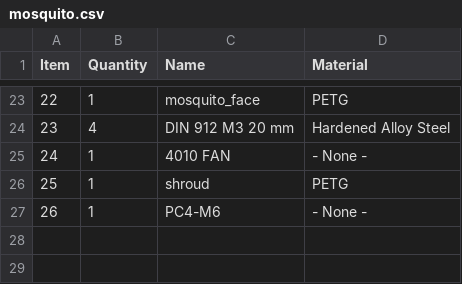
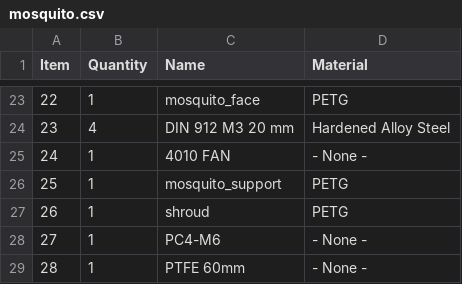
Before and after one commit to EVA-3D/eva-bowden, a CSV file: bom/mosquito.csv, drawn as a sheet; only a part is shown, gaps mark what is left out; addresses are those after the commit; the diff names each change by its address in the sheet, - before the commit and + after, or states it on an @@ line.

```diff
--- a/bom/mosquito.csv
+++ b/bom/mosquito.csv
+row 26: 25 | 1 | mosquito_support | PETG
@@ column A (Item) renumbered between rows 27 and 28 @@
+row 29: 28 | 1 | PTFE 60mm | - None -
```
Also changed, not shown: bom/dragon.csv, 13 other files.
